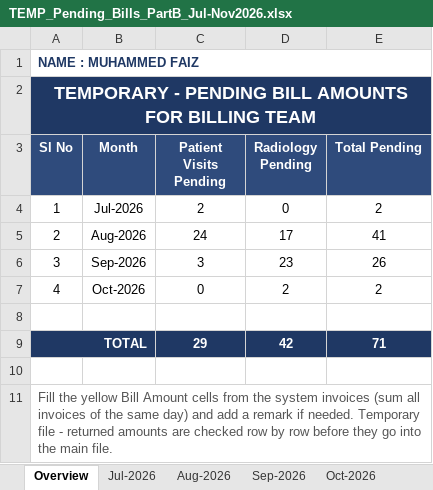
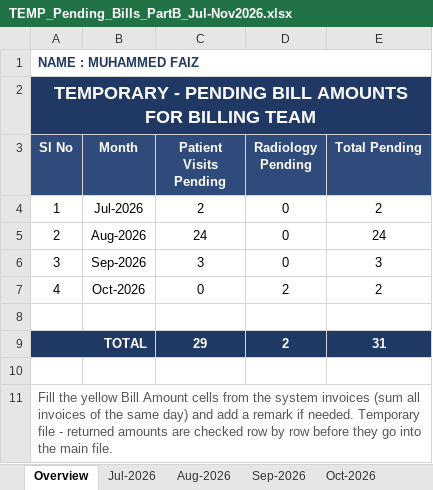
Before and after one commit to faizpachu313-star/patient-report, an Excel workbook: TEMP_Pending_Bills_PartB_Jul-Nov2026.xlsx, sheet Overview, drawn as a sheet; values as stored, in another font and other column widths than the file's, no borders; the diff names each change by its address in the sheet, - before the commit and + after, or states it on an @@ line.

```diff
--- a/TEMP_Pending_Bills_PartB_Jul-Nov2026.xlsx (sheet Overview)
+++ b/TEMP_Pending_Bills_PartB_Jul-Nov2026.xlsx (sheet Overview)
-D5 (Radiology Pending): 17
+D5 (Radiology Pending): 0
-E5 (Total Pending): 41
+E5 (Total Pending): 24
-D6 (Radiology Pending): 23
+D6 (Radiology Pending): 0
-E6 (Total Pending): 26
+E6 (Total Pending): 3
-D9 (Radiology Pending): 42
+D9 (Radiology Pending): 2
-E9 (Total Pending): 71
+E9 (Total Pending): 31
```
Also changed, not shown: sheet Sep-2026, sheet Aug-2026, Faiz_Patient_Data_Master_Nov2025-Nov2026.xlsx, TEMP_Part_A_Nov2025-Jun2026.xlsx, 5 other files.
